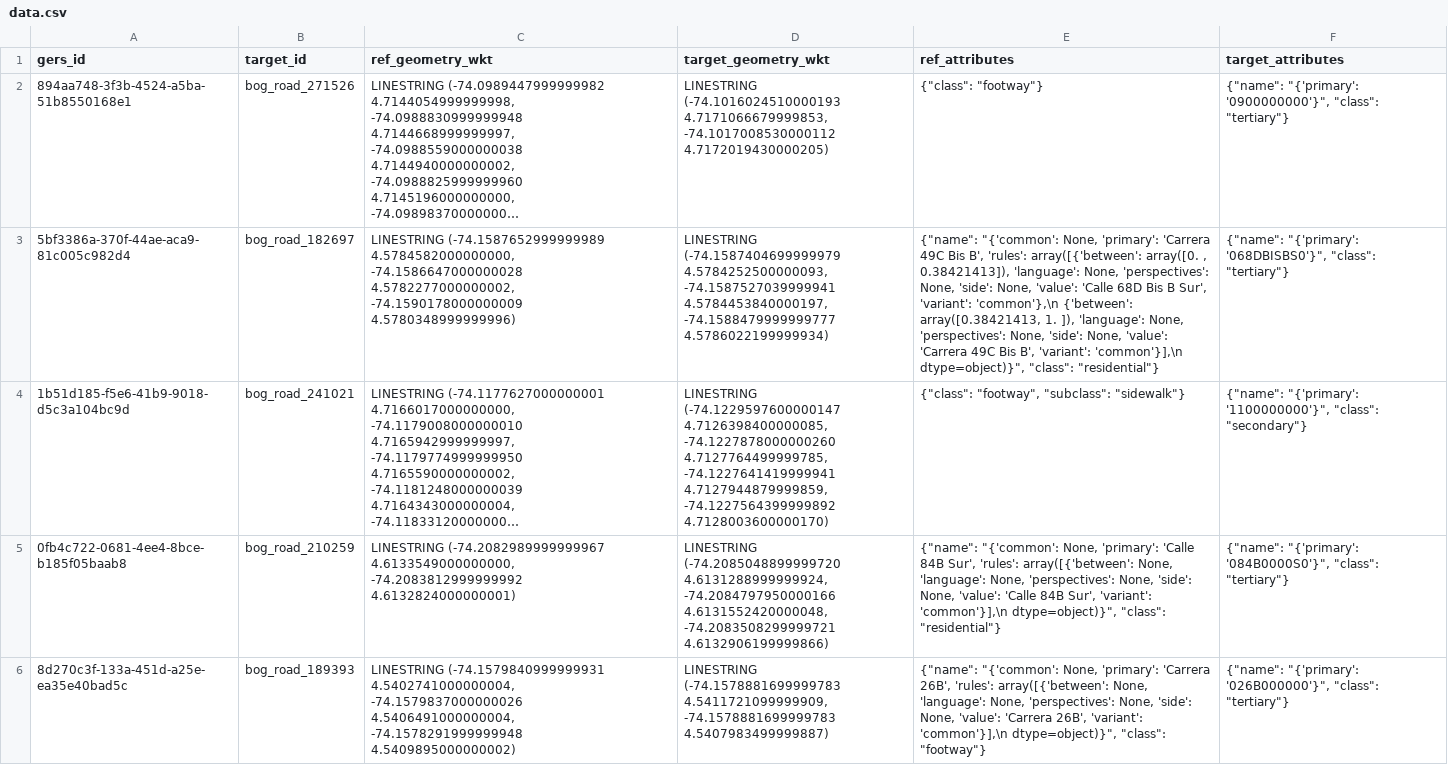
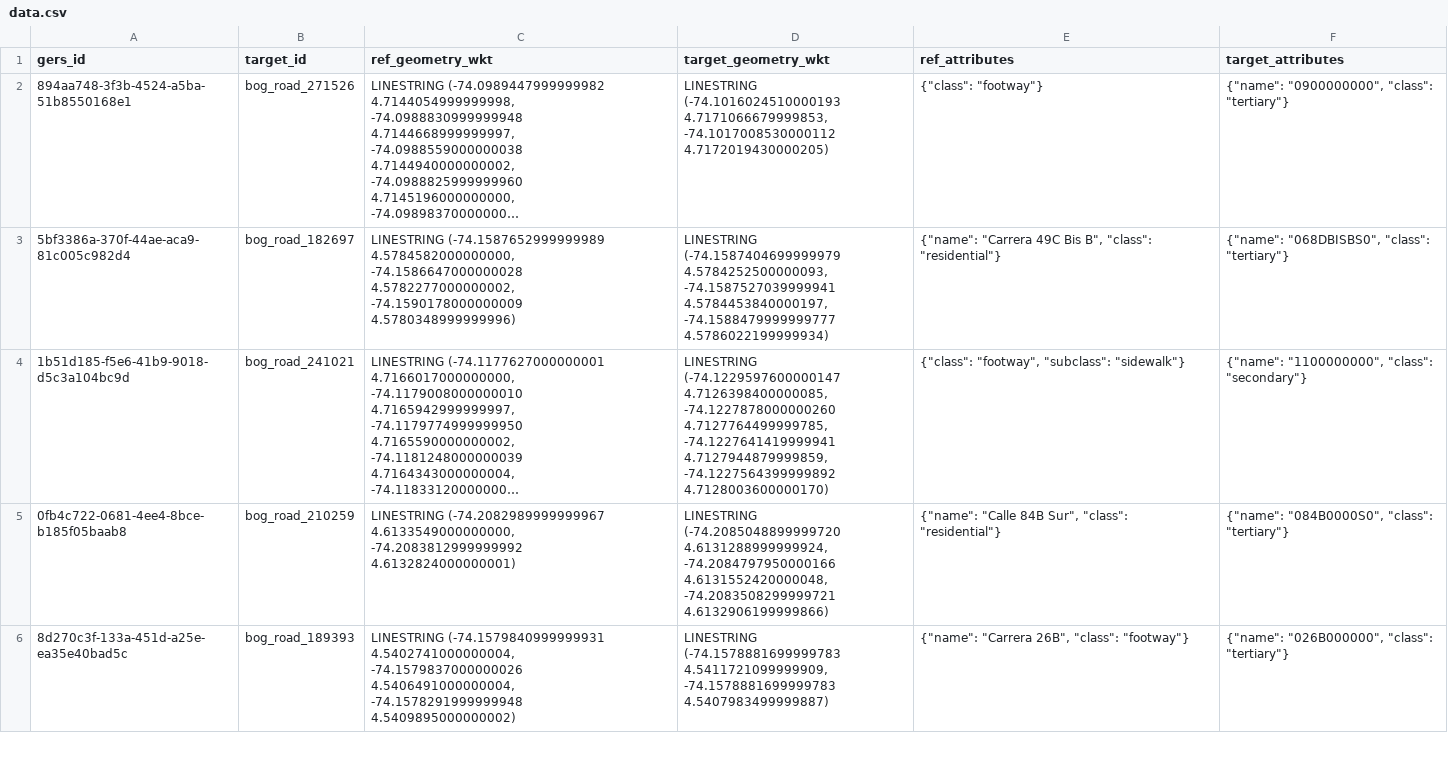
Before and after one commit to brad-richardson/crosswalk, a CSV file: label_geometries/dataset=co_bogota_roads/data.csv, drawn as a sheet; only a part is shown; long unchanged cells end in …; the diff covers the shown part only; the diff names each change by its address in the sheet, - before the commit and + after, or states it on an @@ line.

```diff
--- a/label_geometries/dataset=co_bogota_roads/data.csv
+++ b/label_geometries/dataset=co_bogota_roads/data.csv
-F2 (target_attributes): {"name": "{'primary': '0900000000'}", "class": "tertiary"}
+F2 (target_attributes): {"name": "0900000000", "class": "tertiary"}
-E3 (ref_attributes): {"name": "{'common': None, 'primary': 'Carrera 49C Bis B', 'rules': array([{'between': array([0. , 0.38421413]), 'language': None, 'perspectives': None, 'side': None, 'value': 'Calle 68D Bis B Sur', 'variant': 'common'},\n {'between': array([0.38421413, 1. ]), 'language': None, 'perspectives': None, 'side': None, 'value': 'Carrera 49C Bis B', 'variant': 'common'}],\n dtype=object)}", "class": "residential"}
+E3 (ref_attributes): {"name": "Carrera 49C Bis B", "class": "residential"}
-F3 (target_attributes): {"name": "{'primary': '068DBISBS0'}", "class": "tertiary"}
+F3 (target_attributes): {"name": "068DBISBS0", "class": "tertiary"}
-F4 (target_attributes): {"name": "{'primary': '1100000000'}", "class": "secondary"}
+F4 (target_attributes): {"name": "1100000000", "class": "secondary"}
-E5 (ref_attributes): {"name": "{'common': None, 'primary': 'Calle 84B Sur', 'rules': array([{'between': None, 'language': None, 'perspectives': None, 'side': None, 'value': 'Calle 84B Sur', 'variant': 'common'}],\n dtype=object)}", "class": "residential"}
+E5 (ref_attributes): {"name": "Calle 84B Sur", "class": "residential"}
-F5 (target_attributes): {"name": "{'primary': '084B0000S0'}", "class": "tertiary"}
+F5 (target_attributes): {"name": "084B0000S0", "class": "tertiary"}
-E6 (ref_attributes): {"name": "{'common': None, 'primary': 'Carrera 26B', 'rules': array([{'between': None, 'language': None, 'perspectives': None, 'side': None, 'value': 'Carrera 26B', 'variant': 'common'}],\n dtype=object)}", "class": "footway"}
+E6 (ref_attributes): {"name": "Carrera 26B", "class": "footway"}
-F6 (target_attributes): {"name": "{'primary': '026B000000'}", "class": "tertiary"}
+F6 (target_attributes): {"name": "026B000000", "class": "tertiary"}
```
Also changed, not shown: 10 edited cells elsewhere in this file, label_geometries/dataset=de_berlin_roads/data.csv, label_geometries/dataset=us_boston_streets_osm/data.csv, 11 other files.
